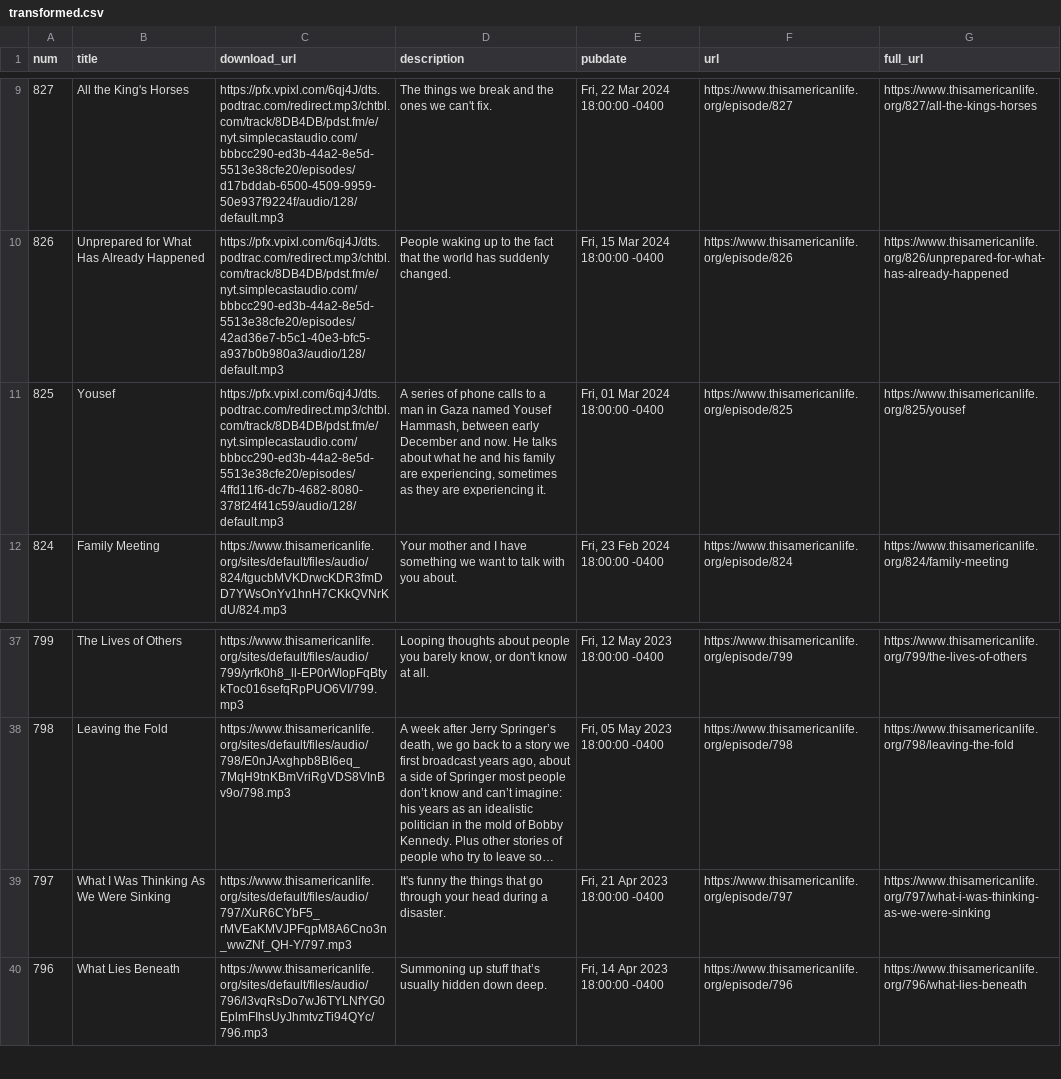
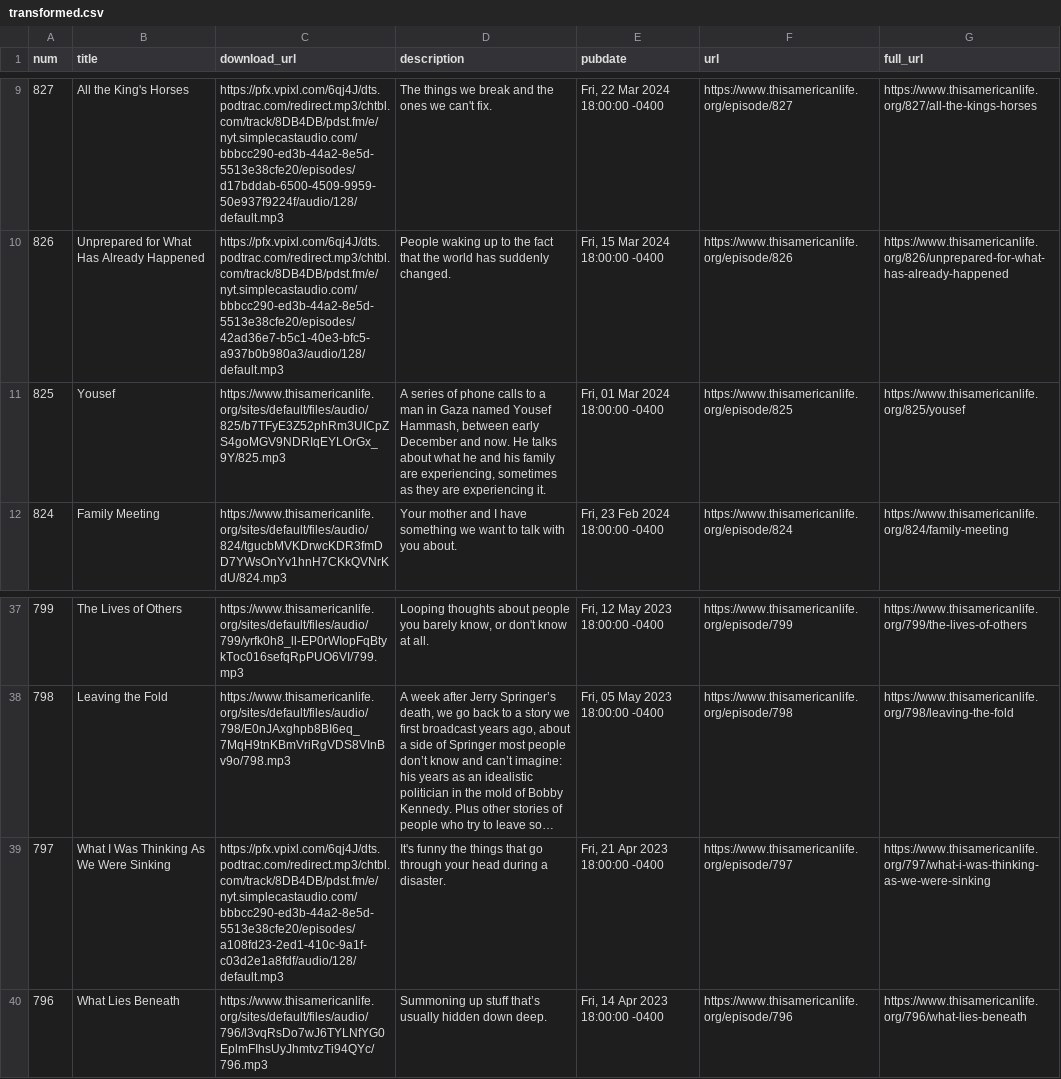
Before and after one commit to dcadata/this-american-life-archive, a CSV file: data/transformed.csv, drawn as a sheet; only a part is shown, gaps mark what is left out; long unchanged cells end in …; the diff names each change by its address in the sheet, - before the commit and + after, or states it on an @@ line.

```diff
--- a/data/transformed.csv
+++ b/data/transformed.csv
-C11 (download_url): https://pfx.vpixl.com/6qj4J/dts.podtrac.com/redirect.mp3/chtbl.com/track/8DB4DB/pdst.fm/e/nyt.simplecastaudio.com/bbbcc290-ed3b-44a2-8e5d-5513e38cfe20/episodes/4ffd11f6-dc7b-4682-8080-378f24f41c59/audio/128/default.mp3
+C11 (download_url): https://www.thisamericanlife.org/sites/default/files/audio/825/b7TFyE3Z52phRm3UICpZS4goMGV9NDRIqEYLOrGx_9Y/825.mp3
-C39 (download_url): https://www.thisamericanlife.org/sites/default/files/audio/797/XuR6CYbF5_rMVEaKMVJPFqpM8A6Cno3n_wwZNf_QH-Y/797.mp3
+C39 (download_url): https://pfx.vpixl.com/6qj4J/dts.podtrac.com/redirect.mp3/chtbl.com/track/8DB4DB/pdst.fm/e/nyt.simplecastaudio.com/bbbcc290-ed3b-44a2-8e5d-5513e38cfe20/episodes/a108fd23-2ed1-410c-9a1f-c03d2e1a8fdf/audio/128/default.mp3
```
Also changed, not shown: data/raw.csv, 1 other file.
